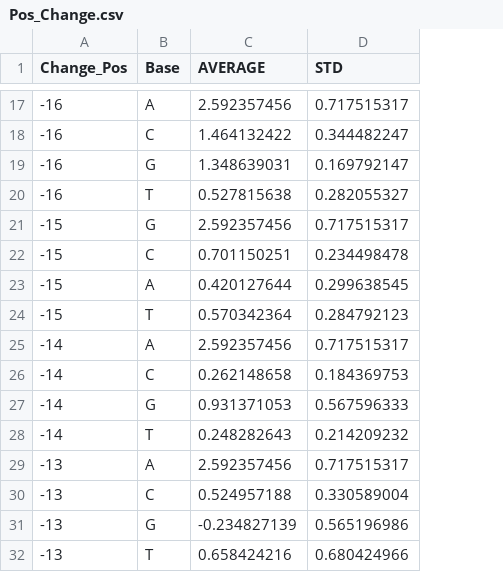
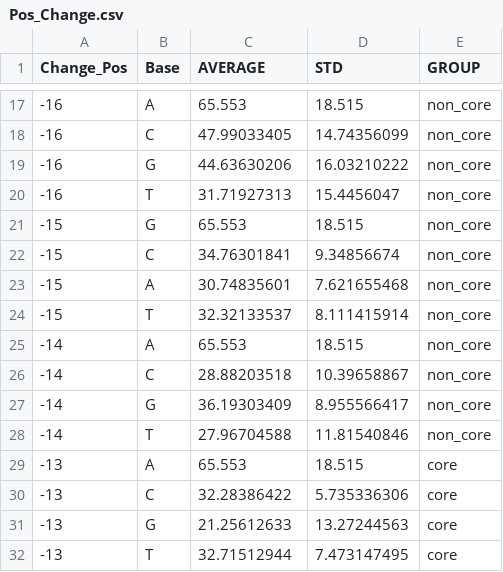
Before and after one commit to mholowko/Solaris, a CSV file: data/Pos_Change.csv, drawn as a sheet; only a part is shown, gaps mark what is left out; the diff covers the shown part only; the diff names each change by its address in the sheet, - before the commit and + after, or states it on an @@ line.

Commit message:
Made changes to paper requested by Cheng Soon. Added statistical test vs core vs non-core group.

```diff
--- a/data/Pos_Change.csv
+++ b/data/Pos_Change.csv
+column E (GROUP), rows 17-32: non_core | non_core | non_core | non_core | non_core | non_core | non_core | non_core | non_core | non_core | non_core | non_core | core | core | core | core
-C17 (AVERAGE): 2.592357456
+C17 (AVERAGE): 65.553
-D17 (STD): 0.717515317
+D17 (STD): 18.515
-C18 (AVERAGE): 1.464132422
+C18 (AVERAGE): 47.99033405
-D18 (STD): 0.344482247
+D18 (STD): 14.74356099
-C19 (AVERAGE): 1.348639031
+C19 (AVERAGE): 44.63630206
-D19 (STD): 0.169792147
+D19 (STD): 16.03210222
-C20 (AVERAGE): 0.527815638
+C20 (AVERAGE): 31.71927313
-D20 (STD): 0.282055327
+D20 (STD): 15.4456047
-C21 (AVERAGE): 2.592357456
+C21 (AVERAGE): 65.553
-D21 (STD): 0.717515317
+D21 (STD): 18.515
-C22 (AVERAGE): 0.701150251
+C22 (AVERAGE): 34.76301841
-D22 (STD): 0.234498478
+D22 (STD): 9.34856674
-C23 (AVERAGE): 0.420127644
+C23 (AVERAGE): 30.74835601
-D23 (STD): 0.299638545
+D23 (STD): 7.621655468
-C24 (AVERAGE): 0.570342364
+C24 (AVERAGE): 32.32133537
-D24 (STD): 0.284792123
+D24 (STD): 8.111415914
-C25 (AVERAGE): 2.592357456
+C25 (AVERAGE): 65.553
-D25 (STD): 0.717515317
+D25 (STD): 18.515
-C26 (AVERAGE): 0.262148658
+C26 (AVERAGE): 28.88203518
-D26 (STD): 0.184369753
+D26 (STD): 10.39658867
-C27 (AVERAGE): 0.931371053
+C27 (AVERAGE): 36.19303409
-D27 (STD): 0.567596333
+D27 (STD): 8.955566417
-C28 (AVERAGE): 0.248282643
+C28 (AVERAGE): 27.96704588
-D28 (STD): 0.214209232
+D28 (STD): 11.81540846
-C29 (AVERAGE): 2.592357456
+C29 (AVERAGE): 65.553
-D29 (STD): 0.717515317
+D29 (STD): 18.515
-C30 (AVERAGE): 0.524957188
+C30 (AVERAGE): 32.28386422
-D30 (STD): 0.330589004
+D30 (STD): 5.735336306
-C31 (AVERAGE): -0.234827139
+C31 (AVERAGE): 21.25612633
-D31 (STD): 0.565196986
+D31 (STD): 13.27244563
-C32 (AVERAGE): 0.658424216
+C32 (AVERAGE): 32.71512944
-D32 (STD): 0.680424966
+D32 (STD): 7.473147495
```
Also changed, not shown: 126 edited cells elsewhere in this file, 10 other files.
